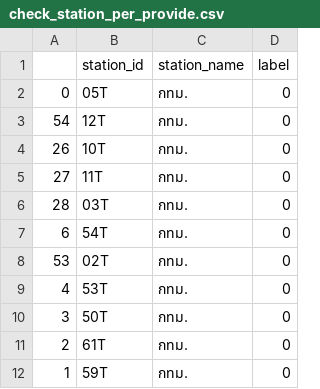
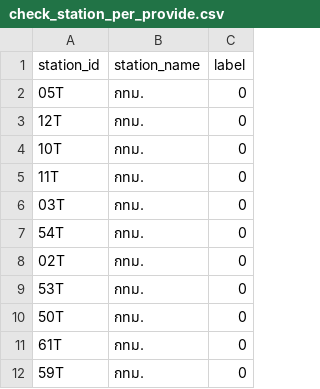
Before and after one commit to men31/DataMining_PM2_5, a CSV file: PM25_Coding/Data_Visualization/check_station_per_provide.csv, drawn as a sheet; only a part is shown; the diff names each change by its address in the sheet, - before the commit and + after, or states it on an @@ line.

Commit message:
Success on visualization

```diff
--- a/PM25_Coding/Data_Visualization/check_station_per_provide.csv
+++ b/PM25_Coding/Data_Visualization/check_station_per_provide.csv
-column A, rows 2-12: 0 | 54 | 26 | 27 | 28 | 6 | 53 | 4 | 3 | 2 | 1
```
Also changed, not shown: 5 other files.
